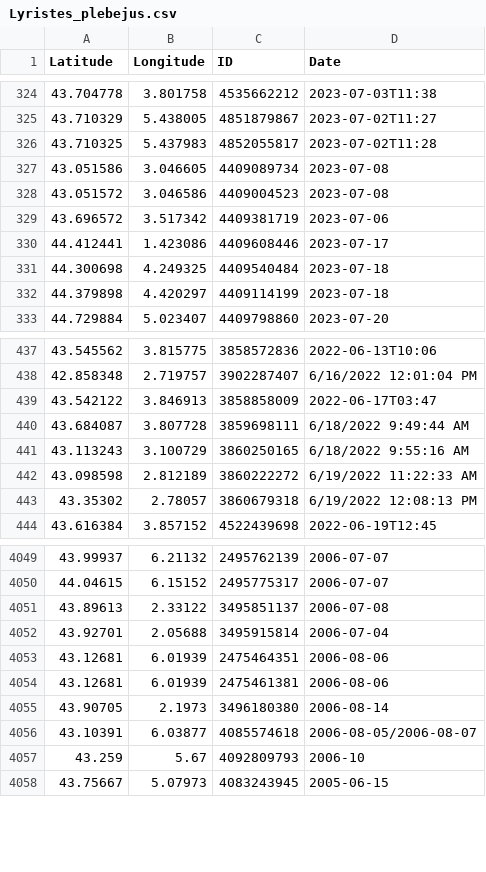
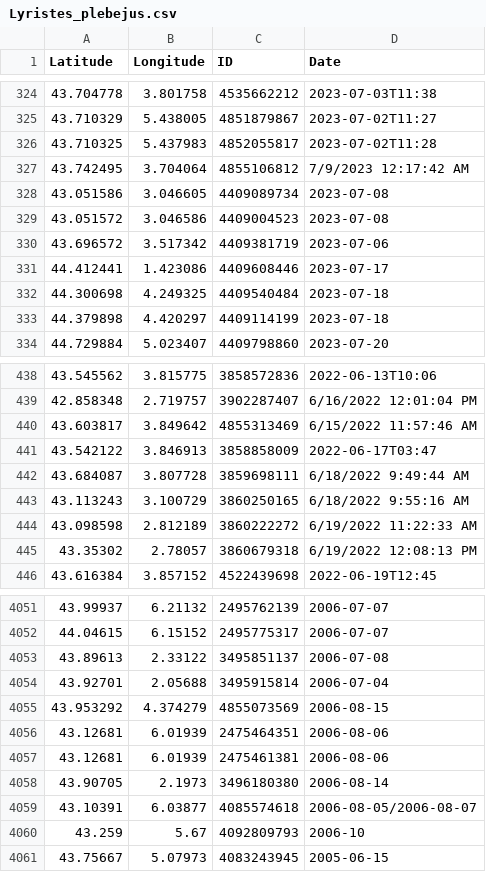
Before and after one commit to CigalesdeFrance/CARTES, a CSV file: BDD/GBIF/Lyristes_plebejus.csv, drawn as a sheet; only a part is shown, gaps mark what is left out.

```diff
--- a/BDD/GBIF/Lyristes_plebejus.csv
+++ b/BDD/GBIF/Lyristes_plebejus.csv
@@ -326,2 +326,3 @@ Latitude,Longitude,ID,Date
 43.710325,5.437983,4852055817,2023-07-02T11:28
+43.742495,3.704064,4855106812,7/9/2023 12:17:42 AM
 43.051586,3.046605,4409089734,2023-07-08
@@ -438,2 +439,3 @@ Latitude,Longitude,ID,Date
 42.858348,2.719757,3902287407,6/16/2022 12:01:04 PM
+43.603817,3.849642,4855313469,6/15/2022 11:57:46 AM
 43.542122,3.846913,3858858009,2022-06-17T03:47
@@ -4052,2 +4054,3 @@ Latitude,Longitude,ID,Date
 43.92701,2.05688,3495915814,2006-07-04
+43.953292,4.374279,4855073569,2006-08-15
 43.12681,6.01939,2475464351,2006-08-06
```
Also changed, not shown: BDD/GBIF/Cicada_orni.csv, BDD/GBIF/Cicadetta_fangoana.csv, 16 other files.
